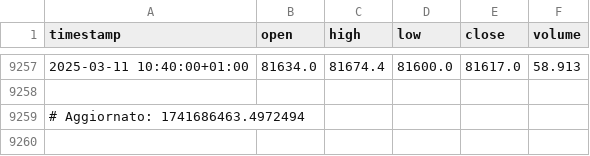
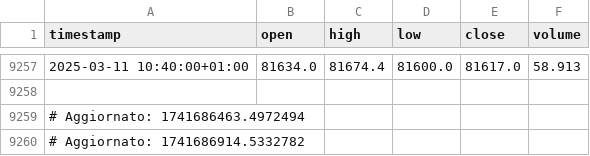
Before and after one commit to Scattiato85/bybit-btc-candele, a CSV file: bybit_btc_candele_1.csv, drawn as a sheet; only a part is shown, gaps mark what is left out.

```diff
--- a/bybit_btc_candele_1.csv
+++ b/bybit_btc_candele_1.csv
@@ -9259 +9259,2 @@ timestamp,open,high,low,close,volume
 # Aggiornato: 1741686463.4972494
+# Aggiornato: 1741686914.5332782
```
Also changed, not shown: bybit_btc_candele_240.csv, bybit_btc_candele_5.csv, 2 other files.
